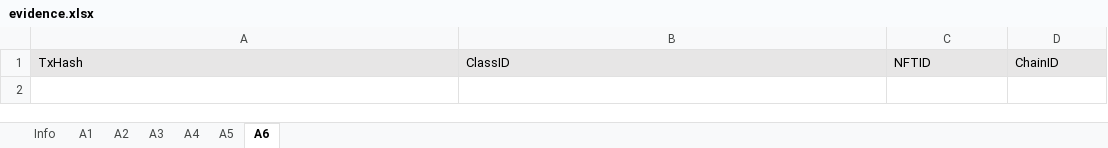
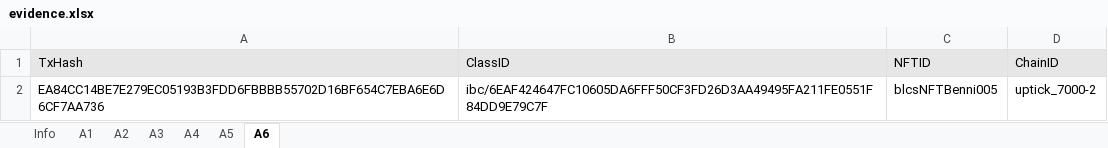
Before and after one commit to game-of-nfts/gon-evidence, an Excel workbook: dee-effes/evidence.xlsx, sheet A6, drawn as a sheet; values as stored, in another font and other column widths than the file's, no borders; the diff names each change by its address in the sheet, - before the commit and + after, or states it on an @@ line.

```diff
--- a/dee-effes/evidence.xlsx (sheet A6)
+++ b/dee-effes/evidence.xlsx (sheet A6)
+row 2: EA84CC14BE7E279EC05193B3FDD6FBBBB55702D16BF654C7EBA6E6D6CF7AA736 | ibc/6EAF424647FC10605DA6FFF50CF3FD26D3AA49495FA211FE0551F84DD9E79C7F | blcsNFTBenni005 | uptick_7000-2
```
Also changed, not shown: sheet A2, sheet A3, sheet A1, sheet A5, sheet A4.
